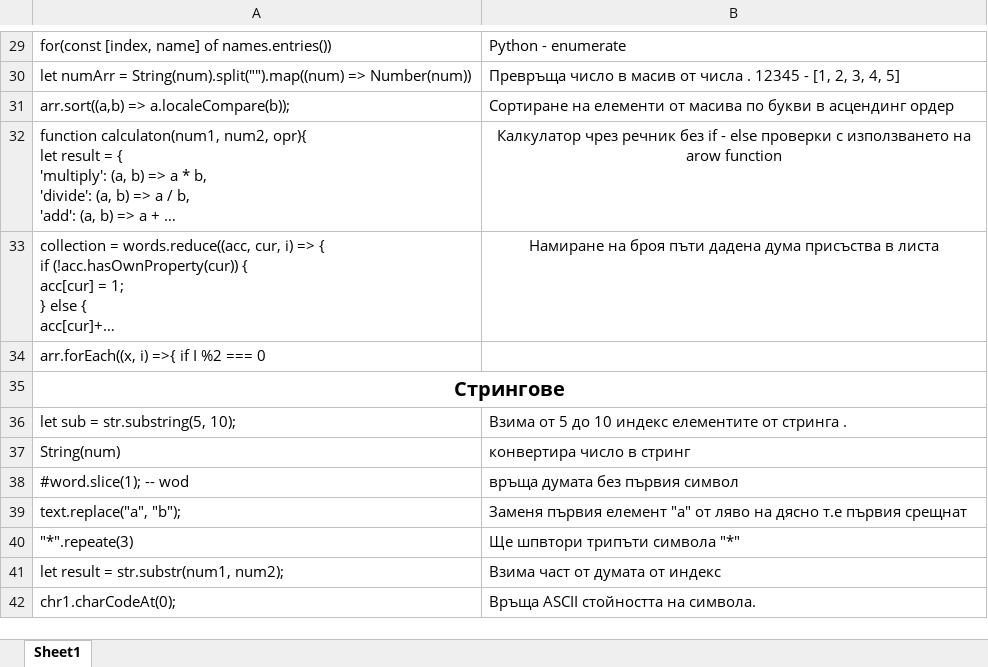
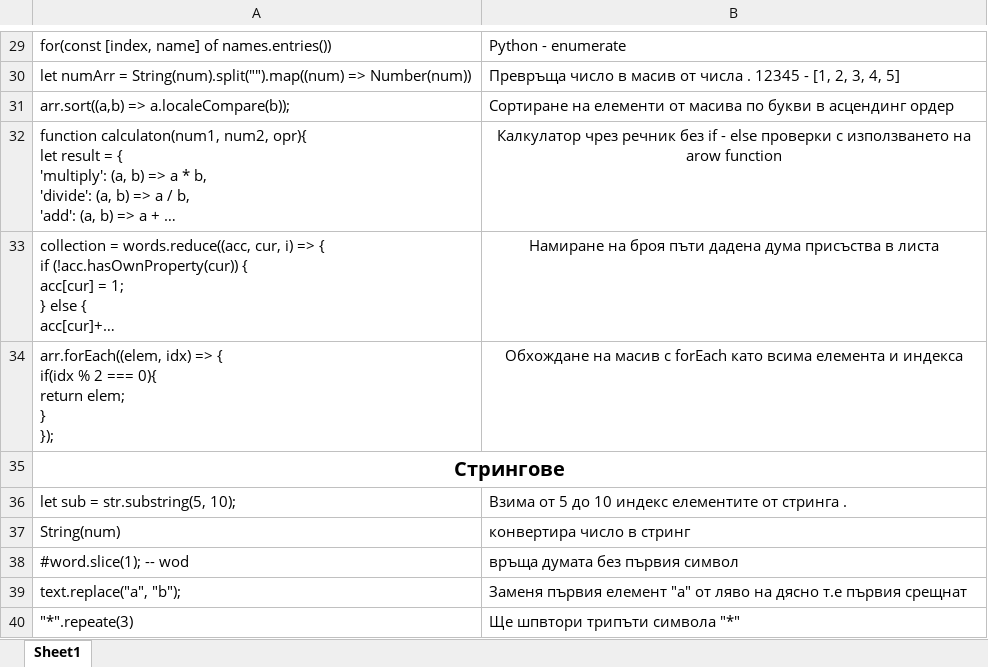
Before and after one commit to astankin/JavaScript, an Excel workbook: JavaScript.xlsx, sheet Sheet1, drawn as a sheet; only a part is shown, gaps mark what is left out; the shorter side is filled out with more unchanged rows; long unchanged cells end in …; values as stored, in another font and other column widths than the file's, no borders; removed rows and columns are numbered as before the commit, all else as after; ↵ is a line break in a cell; the diff names each change by its address in the sheet, - before the commit and + after, or states it on an @@ line.

```diff
--- a/JavaScript.xlsx (sheet Sheet1)
+++ b/JavaScript.xlsx (sheet Sheet1)
-row 34: arr.forEach((x, i) =>{ if I %2 === 0
+row 34: arr.forEach((elem, idx) => { ↵ if(idx % 2 === 0){ ↵ return elem; ↵ } ↵ }); | Обхождане на масив с forEach като всима елемента и индекса
```
Also changed, not shown: 41 other files.
